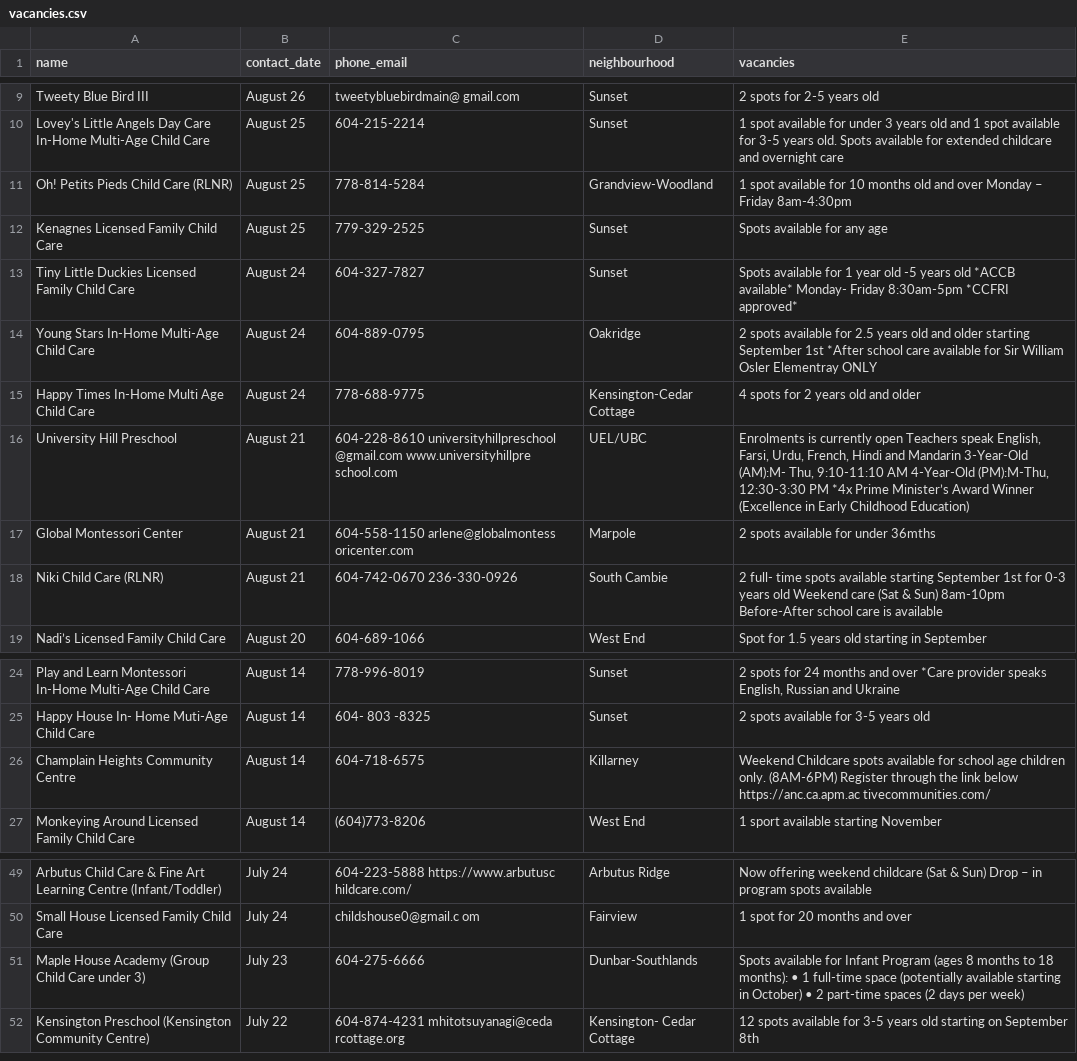
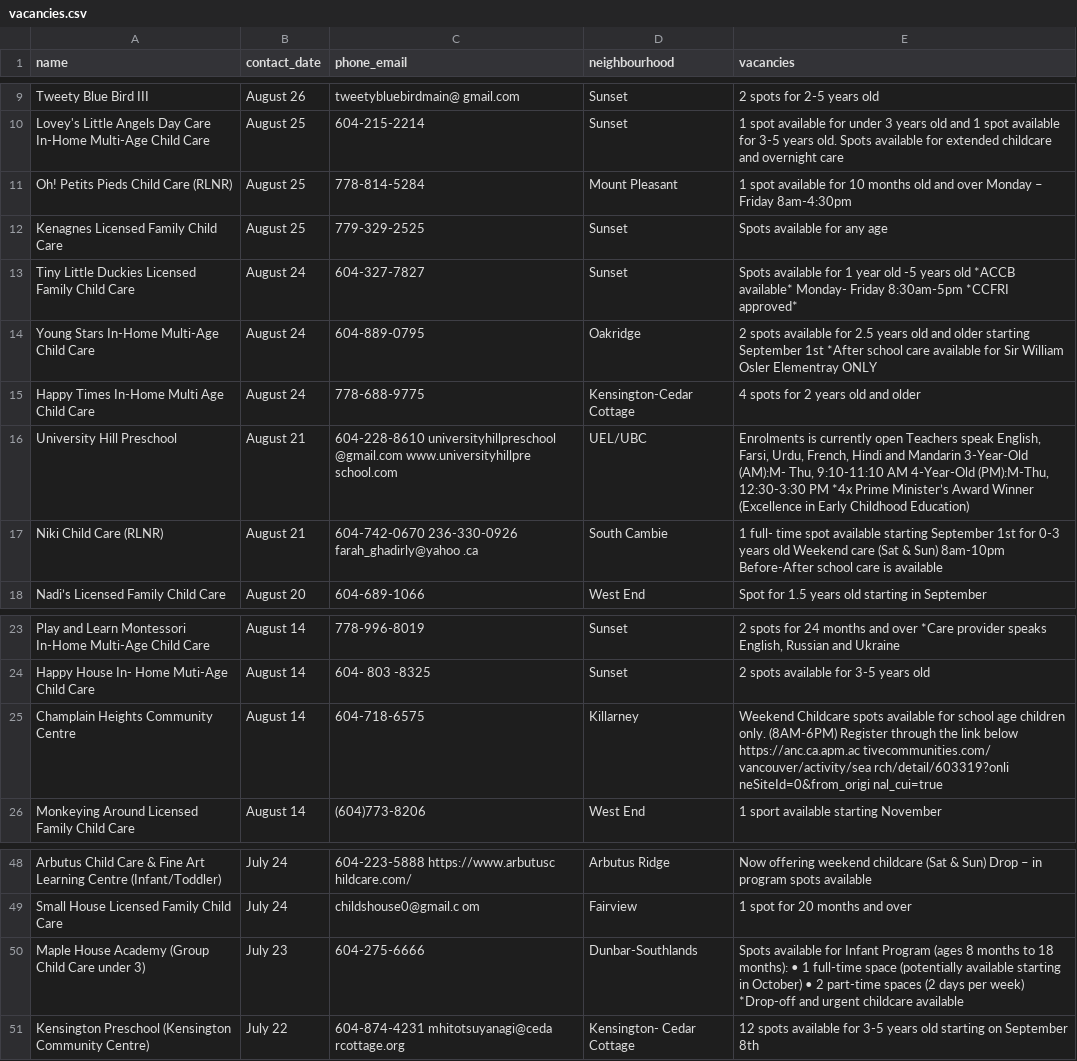
Before and after one commit to yzhong52/Vancouver-Daycare, a CSV file: processed_data/vacancies.csv, drawn as a sheet; only a part is shown, gaps mark what is left out.

```diff
--- a/processed_data/vacancies.csv
+++ b/processed_data/vacancies.csv
@@ -10,3 +10,3 @@ Tweety Blue Bird III,August 26,tweetybluebirdmain@ gmail.com,Sunset,2 spots for
 Lovey's Little Angels Day Care In-Home Multi-Age Child Care,August 25,604-215-2214,Sunset,1 spot available for under 3 years old and 1 spot available for 3-5 years old. Spots available for extended childcare and overnight care
-Oh! Petits Pieds Child Care (RLNR),August 25,778-814-5284,Grandview-Woodland,1 spot available for 10 months old and over Monday – Friday 8am-4:30pm
+Oh! Petits Pieds Child Care (RLNR),August 25,778-814-5284,Mount Pleasant,1 spot available for 10 months old and over Monday – Friday 8am-4:30pm
 Kenagnes Licensed Family Child Care,August 25,779-329-2525,Sunset,Spots available for any age
@@ -16,4 +16,3 @@ Happy Times In-Home Multi Age Child Care,August 24,778-688-9775,Kensington-Cedar
 University Hill Preschool,August 21,604-228-8610 universityhillpreschool @gmail.com www.universityhillpre school.com,UEL/UBC,"Enrolments is currently open Teachers speak English, Farsi, Urdu, French, Hindi and Mandarin 3-Year-Old (AM):M- Thu, 9:10-11:10 AM 4-Year-Old (PM):M-Thu, 12:30-3:30 PM *4x Prime Minister’s Award Winner (Excellence in Early Childhood Education)"
-Global Montessori Center,August 21,604-558-1150 arlene@globalmontess oricenter.com,Marpole,2 spots available for under 36mths
-Niki Child Care (RLNR),August 21,604-742-0670 236-330-0926,South Cambie,2 full- time spots available starting September 1st for 0-3 years old Weekend care (Sat & Sun) 8am-10pm Before-After school care is available
+Niki Child Care (RLNR),August 21,604-742-0670 236-330-0926 farah_ghadirly@yahoo .ca,South Cambie,1 full- time spot available starting September 1st for 0-3 years old Weekend care (Sat & Sun) 8am-10pm Before-After school care is available
 Nadi’s Licensed Family Child Care,August 20,604-689-1066,West End,Spot for 1.5 years old starting in September
@@ -25,3 +24,3 @@ Play and Learn Montessori In-Home Multi-Age Child Care,August 14,778-996-8019,Su
 Happy House In- Home Muti-Age Child Care,August 14,604- 803 -8325,Sunset,2 spots available for 3-5 years old
-Champlain Heights Community Centre,August 14,604-718-6575,Killarney,Weekend Childcare spots available for school age children only. (8AM-6PM) Register through the link below https://anc.ca.apm.ac tivecommunities.com/
+Champlain Heights Community Centre,August 14,604-718-6575,Killarney,Weekend Childcare spots available for school age children only. (8AM-6PM) Register through the link below https://anc.ca.apm.ac tivecommunities.com/ vancouver/activity/sea rch/detail/603319?onli neSiteId=0&from_origi nal_cui=true
 Monkeying Around Licensed Family Child Care,August 14,(604)773-8206,West End,1 sport available starting November
@@ -50,3 +49,3 @@ Arbutus Child Care & Fine Art Learning Centre (Infant/Toddler),July 24,604-223-5
 Small House Licensed Family Child Care,July 24,childshouse0@gmail.c om,Fairview,1 spot for 20 months and over
-Maple House Academy (Group Child Care under 3),July 23,604-275-6666,Dunbar-Southlands,Spots available for Infant Program (ages 8 months to 18 months): • 1 full-time space (potentially available starting in October) • 2 part-time spaces (2 days per week)
+Maple House Academy (Group Child Care under 3),July 23,604-275-6666,Dunbar-Southlands,Spots available for Infant Program (ages 8 months to 18 months): • 1 full-time space (potentially available starting in October) • 2 part-time spaces (2 days per week) *Drop-off and urgent childcare available
 Kensington Preschool (Kensington Community Centre),July 22,604-874-4231 mhitotsuyanagi@ceda rcottage.org,Kensington- Cedar Cottage,12 spots available for 3-5 years old starting on September 8th
```
Also changed, not shown: processed_data/enriched_vacancies.csv, processed_data/geocoded_vacancies.csv.
